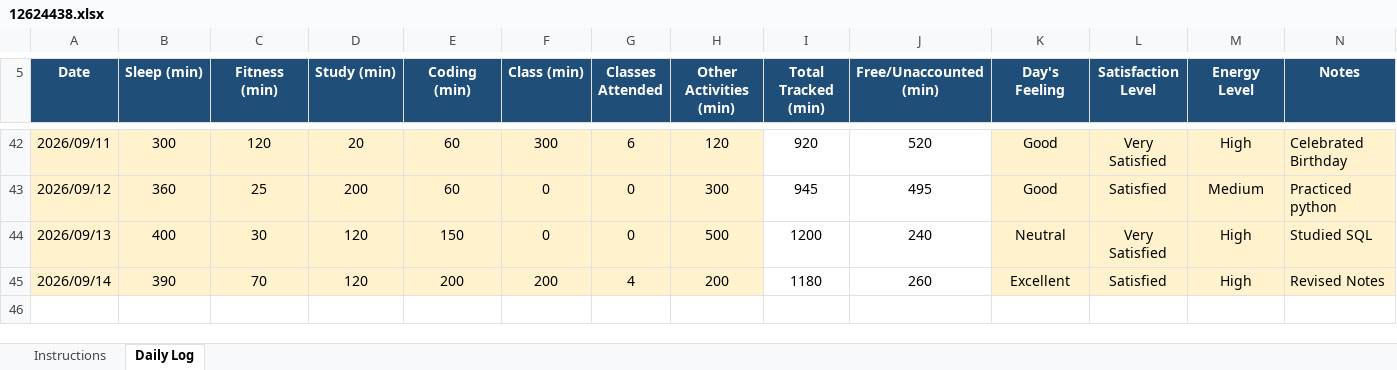
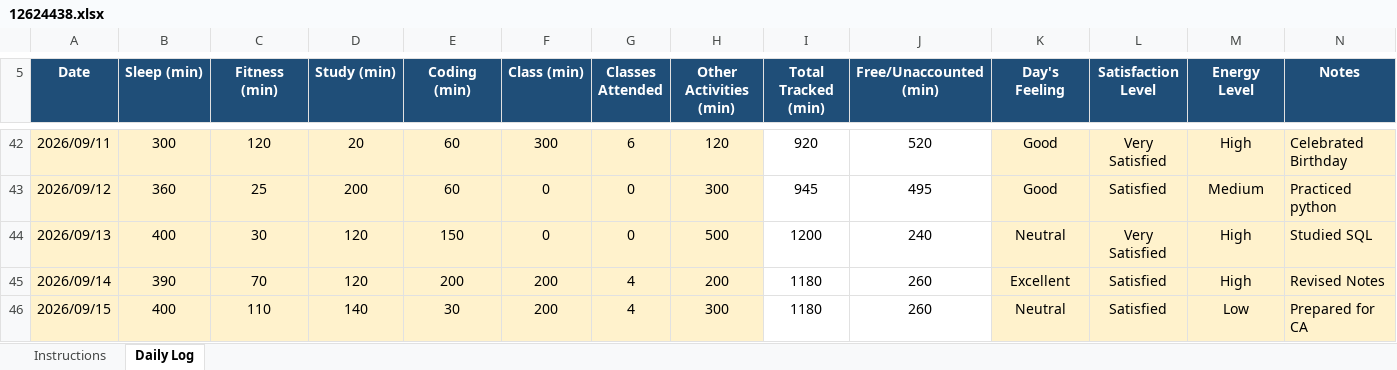
Before and after one commit to parulsinha01/CAP-776, an Excel workbook: 12624438.xlsx, sheet Daily Log, drawn as a sheet; only a part is shown, gaps mark what is left out; values as stored, in another font and other column widths than the file's, no borders; conditional formats not drawn; the diff names each change by its address in the sheet, - before the commit and + after, or states it on an @@ line.

Commit message:
Add files via upload

```diff
--- a/12624438.xlsx (sheet Daily Log)
+++ b/12624438.xlsx (sheet Daily Log)
+row 46: 2026/09/15 | 400 | 110 | 140 | 30 | 200 | 4 | 300 | 1180 | 260 | Neutral | Satisfied | Low | Prepared for CA
```
